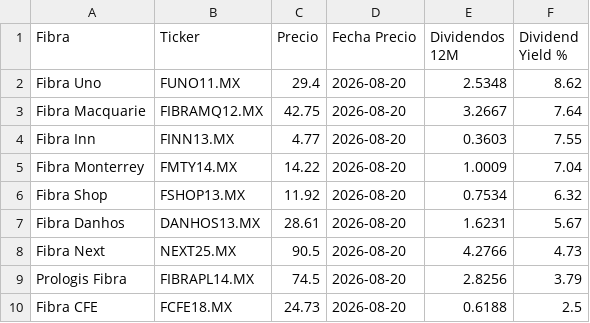
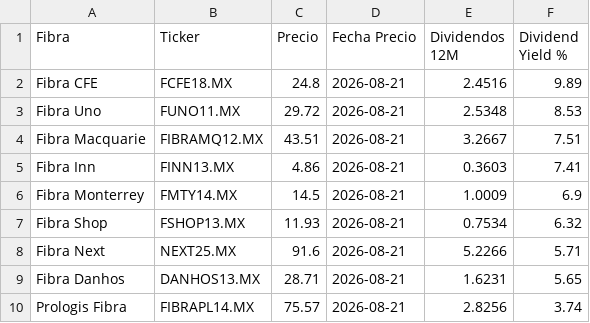
Before and after one commit to javirodriguez-da/fibra-dashboard, a CSV file: datarankings/ranking_fibras.csv, drawn as a sheet.

```diff
--- a/datarankings/ranking_fibras.csv
+++ b/datarankings/ranking_fibras.csv
@@ -1,10 +1,10 @@
 Fibra,Ticker,Precio,Fecha Precio,Dividendos 12M,Dividend Yield %
-Fibra Uno,FUNO11.MX,29.4,2026-08-20,2.5348,8.62
-Fibra Macquarie,FIBRAMQ12.MX,42.75,2026-08-20,3.2667,7.64
-Fibra Inn,FINN13.MX,4.77,2026-08-20,0.3603,7.55
-Fibra Monterrey,FMTY14.MX,14.22,2026-08-20,1.0009,7.04
-Fibra Shop,FSHOP13.MX,11.92,2026-08-20,0.7534,6.32
-Fibra Danhos,DANHOS13.MX,28.61,2026-08-20,1.6231,5.67
-Fibra Next,NEXT25.MX,90.5,2026-08-20,4.2766,4.73
-Prologis Fibra,FIBRAPL14.MX,74.5,2026-08-20,2.8256,3.79
-Fibra CFE,FCFE18.MX,24.73,2026-08-20,0.6188,2.5
+Fibra CFE,FCFE18.MX,24.8,2026-08-21,2.4516,9.89
+Fibra Uno,FUNO11.MX,29.72,2026-08-21,2.5348,8.53
+Fibra Macquarie,FIBRAMQ12.MX,43.51,2026-08-21,3.2667,7.51
+Fibra Inn,FINN13.MX,4.86,2026-08-21,0.3603,7.41
+Fibra Monterrey,FMTY14.MX,14.5,2026-08-21,1.0009,6.9
+Fibra Shop,FSHOP13.MX,11.93,2026-08-21,0.7534,6.32
+Fibra Next,NEXT25.MX,91.6,2026-08-21,5.2266,5.71
+Fibra Danhos,DANHOS13.MX,28.71,2026-08-21,1.6231,5.65
+Prologis Fibra,FIBRAPL14.MX,75.57,2026-08-21,2.8256,3.74
```
Also changed, not shown: datarankings/dividendos_fibras.csv, 1 other file.
